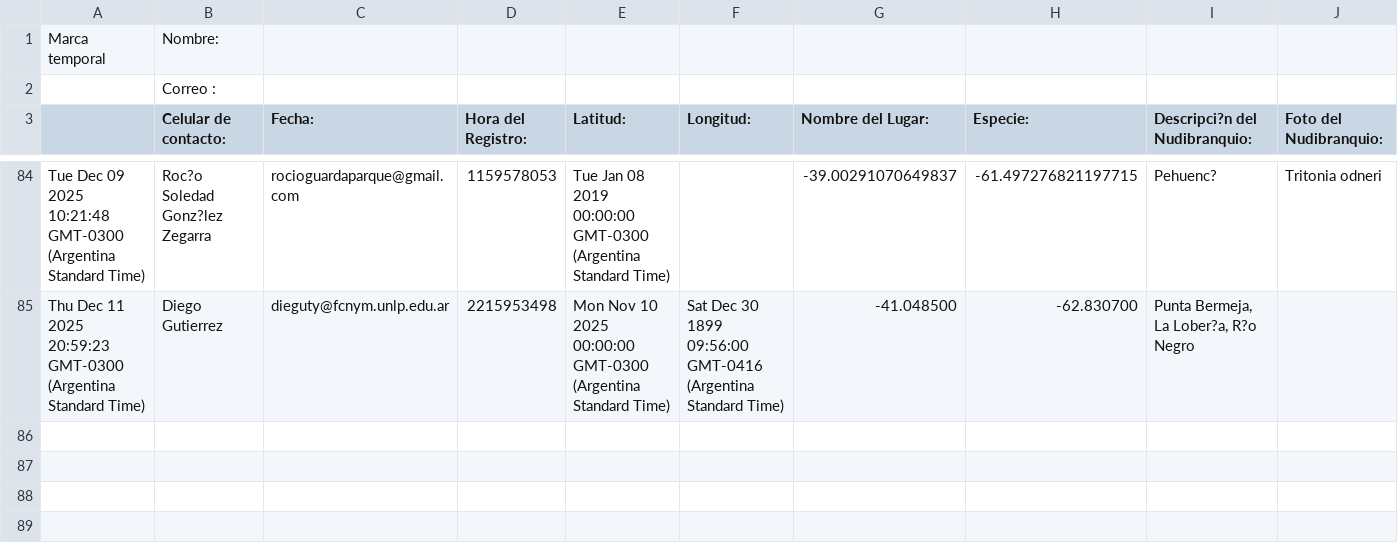
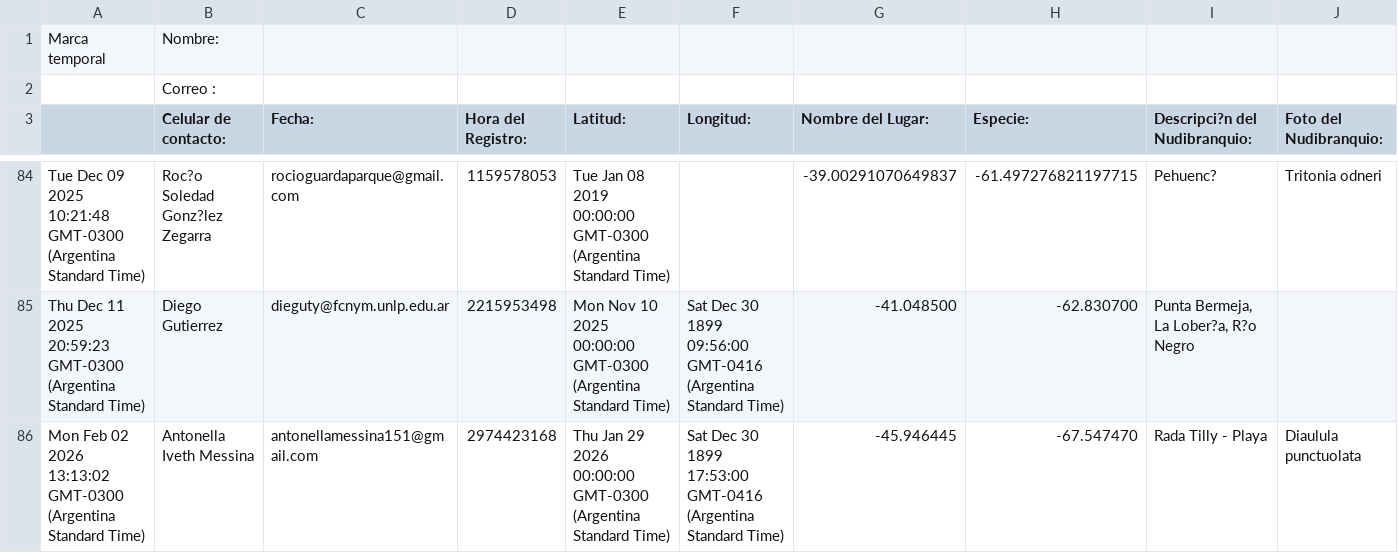
Before and after one commit to NudiArg/MapaNudiArg, a CSV file: registros_nudibranquios.csv, drawn as a sheet; only a part is shown, gaps mark what is left out; rows hold the shown columns only; the diff names each change by its address in the sheet, - before the commit and + after, or states it on an @@ line.

Commit message:
Actualización automática desde Google Sheets

```diff
--- a/registros_nudibranquios.csv
+++ b/registros_nudibranquios.csv
+row 86: Mon Feb 02 2026 13:13:02 GMT-0300 (Argentina Standard Time) | Antonella Iveth Messina | antonellamessina151@gmail.com | 2974423168 | Thu Jan 29 2026 00:00:00 GMT-0300 (Argentina Standard Time) | Sat Dec 30 1899 17:53:00 GMT-0416 (Argentina Standard Time) | -45.946445 | -67.547470 | Rada Tilly - Playa | Diaulula punctuolata
```
